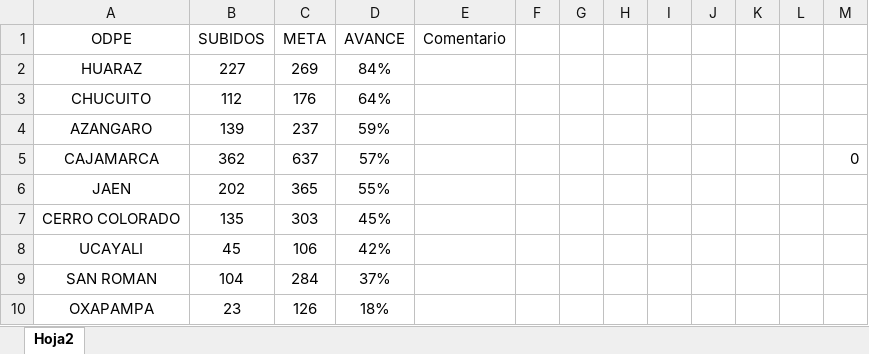
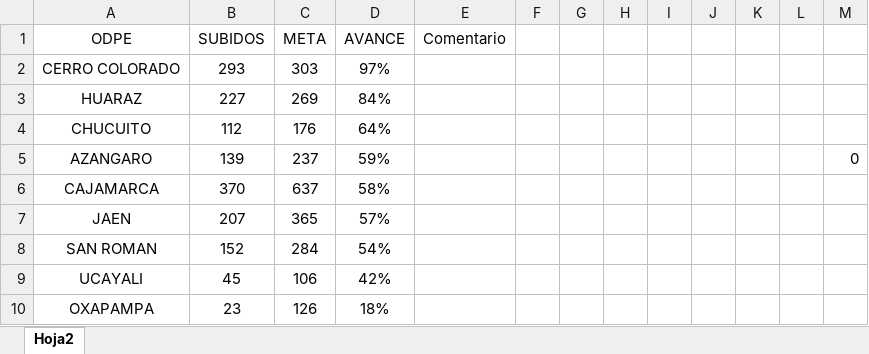
Before and after one commit to aoscar94321/ODPE, an Excel workbook: avance.xlsx, sheet Hoja2, drawn as a sheet; values as stored, in another font and other column widths than the file's, no borders; table styles not drawn; removed rows and columns are numbered as before the commit, all else as after; the diff names each change by its address in the sheet, - before the commit and + after, or states it on an @@ line.

Commit message:
Add files via upload

```diff
--- a/avance.xlsx (sheet Hoja2)
+++ b/avance.xlsx (sheet Hoja2)
+row 2: CERRO COLORADO | 293 | 303 | 97%
-M5: (empty)
+M5: 0
-B6 (SUBIDOS): 362
+B6 (SUBIDOS): 370
-D6 (AVANCE): 57%
+D6 (AVANCE): 58%
-M6: 0
+M6: (empty)
-B7 (SUBIDOS): 202
+B7 (SUBIDOS): 207
-D7 (AVANCE): 55%
+D7 (AVANCE): 57%
-row 7: CERRO COLORADO | 135 | 303 | 45%
+row 8: SAN ROMAN | 152 | 284 | 54%
-row 9: SAN ROMAN | 104 | 284 | 37%
```
Also changed, not shown: formulas that keep their value.
